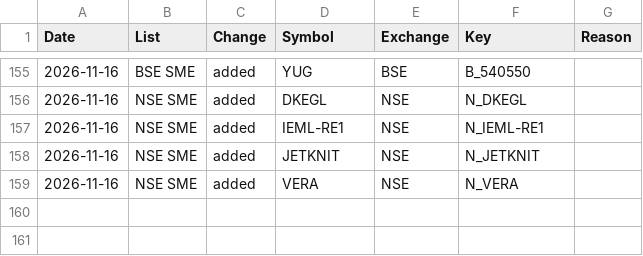
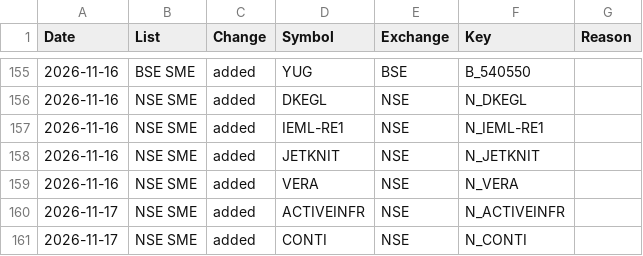
Before and after one commit to dushyantsaini101/nse-scanner, a CSV file: data/list_changes.csv, drawn as a sheet; only a part is shown, gaps mark what is left out.

```diff
--- a/data/list_changes.csv
+++ b/data/list_changes.csv
@@ -159 +159,3 @@ Date,List,Change,Symbol,Exchange,Key,Reason
 2026-11-16,NSE SME,added,VERA,NSE,N_VERA,
+2026-11-17,NSE SME,added,ACTIVEINFR,NSE,N_ACTIVEINFR,
+2026-11-17,NSE SME,added,CONTI,NSE,N_CONTI,
```
Also changed, not shown: data/adjustments.csv, 6 other files.
